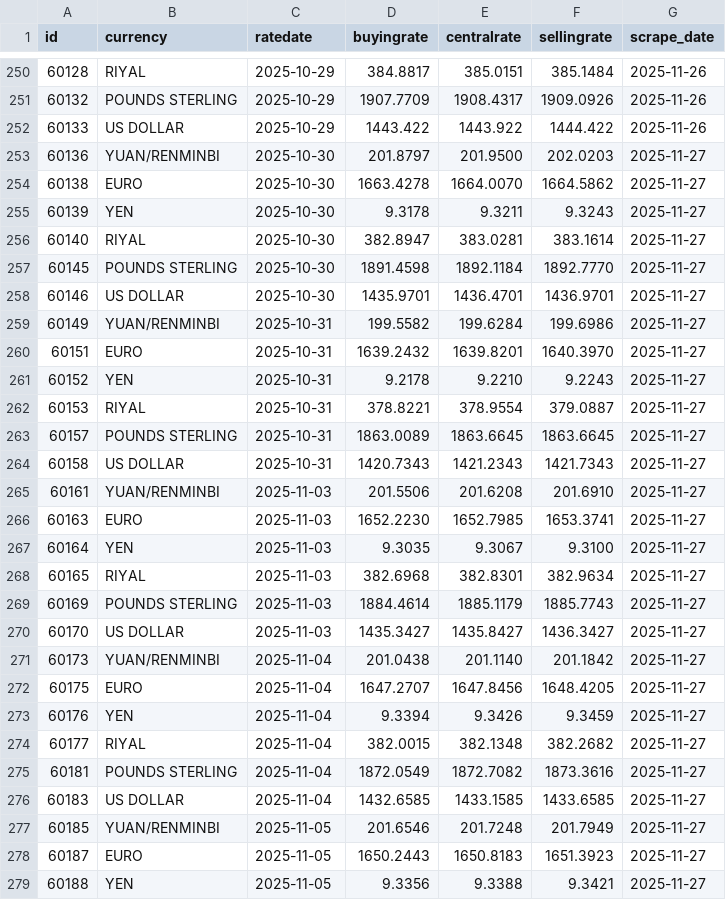
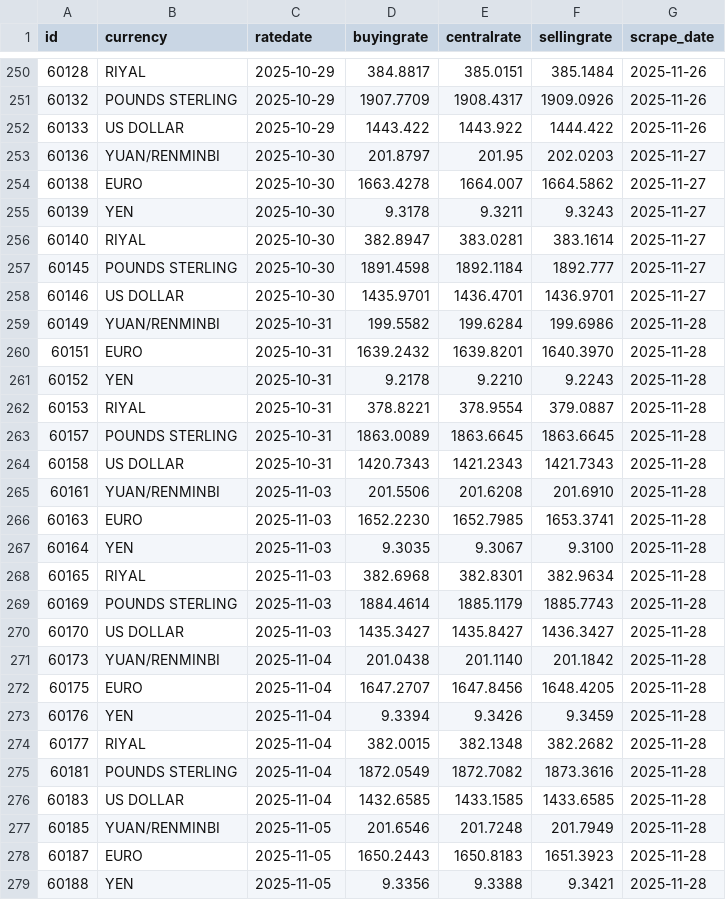
Before and after one commit to Imr-u/Afri_Rate, a CSV file: Scraper_&_datasets/Nigeria_fx/Nigeria_fx.csv, drawn as a sheet; only a part is shown, gaps mark what is left out; the diff covers the shown part only.

```diff
--- a/Scraper_&_datasets/Nigeria_fx/Nigeria_fx.csv
+++ b/Scraper_&_datasets/Nigeria_fx/Nigeria_fx.csv
@@ -252,28 +252,28 @@ id,currency,ratedate,buyingrate,centralrate,sellingrate,scrape_date
 60133,US DOLLAR,2025-10-29,1443.422,1443.922,1444.422,2025-11-26
-60136,YUAN/RENMINBI,2025-10-30,201.8797,201.9500,202.0203,2025-11-27
-60138,EURO,2025-10-30,1663.4278,1664.0070,1664.5862,2025-11-27
+60136,YUAN/RENMINBI,2025-10-30,201.8797,201.95,202.0203,2025-11-27
+60138,EURO,2025-10-30,1663.4278,1664.007,1664.5862,2025-11-27
 60139,YEN,2025-10-30,9.3178,9.3211,9.3243,2025-11-27
 60140,RIYAL,2025-10-30,382.8947,383.0281,383.1614,2025-11-27
-60145,POUNDS STERLING,2025-10-30,1891.4598,1892.1184,1892.7770,2025-11-27
+60145,POUNDS STERLING,2025-10-30,1891.4598,1892.1184,1892.777,2025-11-27
 60146,US DOLLAR,2025-10-30,1435.9701,1436.4701,1436.9701,2025-11-27
-60149,YUAN/RENMINBI,2025-10-31,199.5582,199.6284,199.6986,2025-11-27
-60151,EURO,2025-10-31,1639.2432,1639.8201,1640.3970,2025-11-27
-60152,YEN,2025-10-31,9.2178,9.2210,9.2243,2025-11-27
-60153,RIYAL,2025-10-31,378.8221,378.9554,379.0887,2025-11-27
-60157,POUNDS STERLING,2025-10-31,1863.0089,1863.6645,1863.6645,2025-11-27
-60158,US DOLLAR,2025-10-31,1420.7343,1421.2343,1421.7343,2025-11-27
-60161,YUAN/RENMINBI,2025-11-03,201.5506,201.6208,201.6910,2025-11-27
-60163,EURO,2025-11-03,1652.2230,1652.7985,1653.3741,2025-11-27
-60164,YEN,2025-11-03,9.3035,9.3067,9.3100,2025-11-27
-60165,RIYAL,2025-11-03,382.6968,382.8301,382.9634,2025-11-27
-60169,POUNDS STERLING,2025-11-03,1884.4614,1885.1179,1885.7743,2025-11-27
-60170,US DOLLAR,2025-11-03,1435.3427,1435.8427,1436.3427,2025-11-27
-60173,YUAN/RENMINBI,2025-11-04,201.0438,201.1140,201.1842,2025-11-27
-60175,EURO,2025-11-04,1647.2707,1647.8456,1648.4205,2025-11-27
-60176,YEN,2025-11-04,9.3394,9.3426,9.3459,2025-11-27
-60177,RIYAL,2025-11-04,382.0015,382.1348,382.2682,2025-11-27
-60181,POUNDS STERLING,2025-11-04,1872.0549,1872.7082,1873.3616,2025-11-27
-60183,US DOLLAR,2025-11-04,1432.6585,1433.1585,1433.6585,2025-11-27
-60185,YUAN/RENMINBI,2025-11-05,201.6546,201.7248,201.7949,2025-11-27
-60187,EURO,2025-11-05,1650.2443,1650.8183,1651.3923,2025-11-27
-60188,YEN,2025-11-05,9.3356,9.3388,9.3421,2025-11-27
+60149,YUAN/RENMINBI,2025-10-31,199.5582,199.6284,199.6986,2025-11-28
+60151,EURO,2025-10-31,1639.2432,1639.8201,1640.3970,2025-11-28
+60152,YEN,2025-10-31,9.2178,9.2210,9.2243,2025-11-28
+60153,RIYAL,2025-10-31,378.8221,378.9554,379.0887,2025-11-28
+60157,POUNDS STERLING,2025-10-31,1863.0089,1863.6645,1863.6645,2025-11-28
+60158,US DOLLAR,2025-10-31,1420.7343,1421.2343,1421.7343,2025-11-28
+60161,YUAN/RENMINBI,2025-11-03,201.5506,201.6208,201.6910,2025-11-28
+60163,EURO,2025-11-03,1652.2230,1652.7985,1653.3741,2025-11-28
+60164,YEN,2025-11-03,9.3035,9.3067,9.3100,2025-11-28
+60165,RIYAL,2025-11-03,382.6968,382.8301,382.9634,2025-11-28
+60169,POUNDS STERLING,2025-11-03,1884.4614,1885.1179,1885.7743,2025-11-28
+60170,US DOLLAR,2025-11-03,1435.3427,1435.8427,1436.3427,2025-11-28
+60173,YUAN/RENMINBI,2025-11-04,201.0438,201.1140,201.1842,2025-11-28
+60175,EURO,2025-11-04,1647.2707,1647.8456,1648.4205,2025-11-28
+60176,YEN,2025-11-04,9.3394,9.3426,9.3459,2025-11-28
+60177,RIYAL,2025-11-04,382.0015,382.1348,382.2682,2025-11-28
+60181,POUNDS STERLING,2025-11-04,1872.0549,1872.7082,1873.3616,2025-11-28
+60183,US DOLLAR,2025-11-04,1432.6585,1433.1585,1433.6585,2025-11-28
+60185,YUAN/RENMINBI,2025-11-05,201.6546,201.7248,201.7949,2025-11-28
+60187,EURO,2025-11-05,1650.2443,1650.8183,1651.3923,2025-11-28
+60188,YEN,2025-11-05,9.3356,9.3388,9.3421,2025-11-28
```
Also changed, not shown: 6 added rows and 91 edited cells elsewhere in this file.
